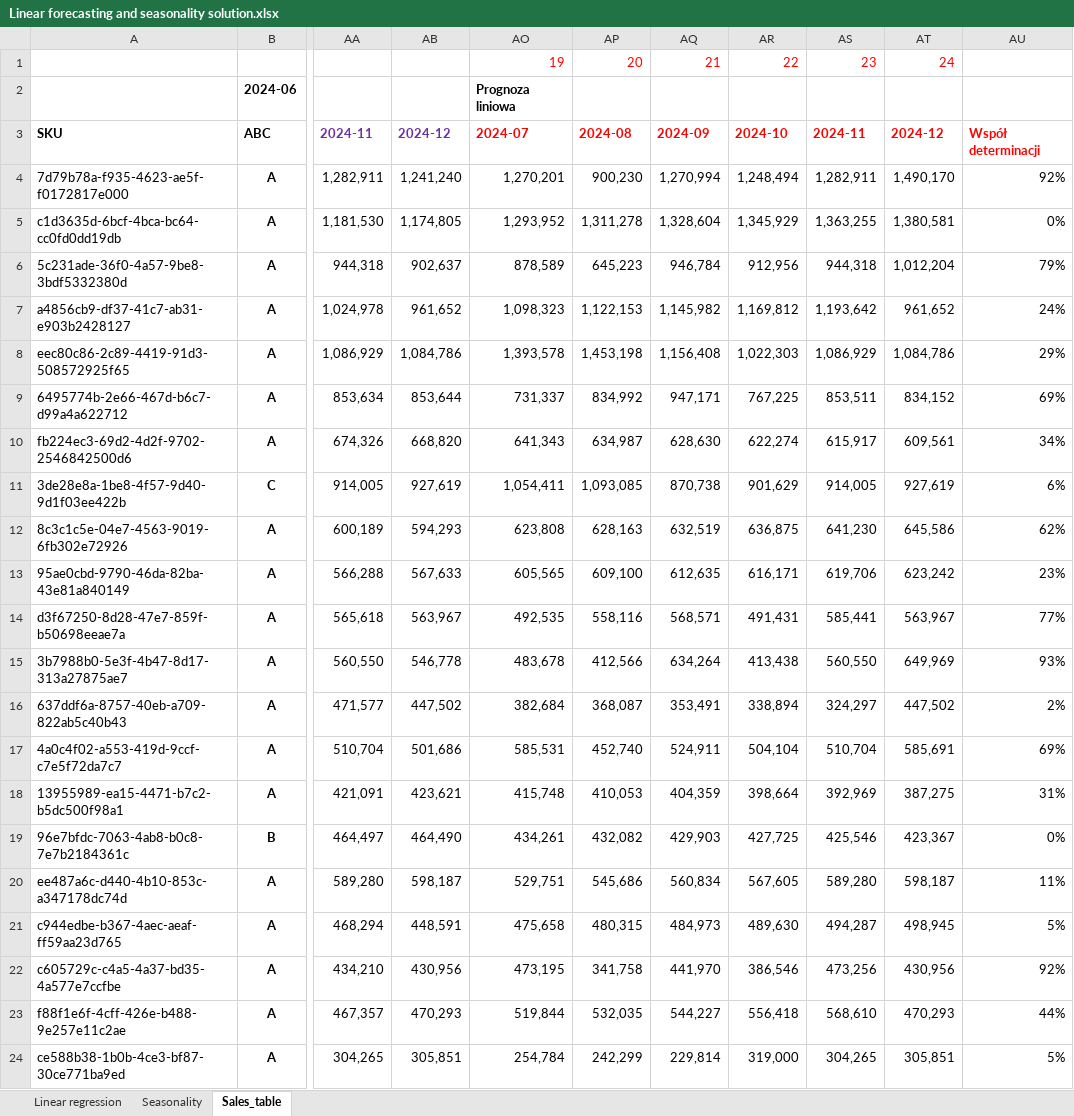
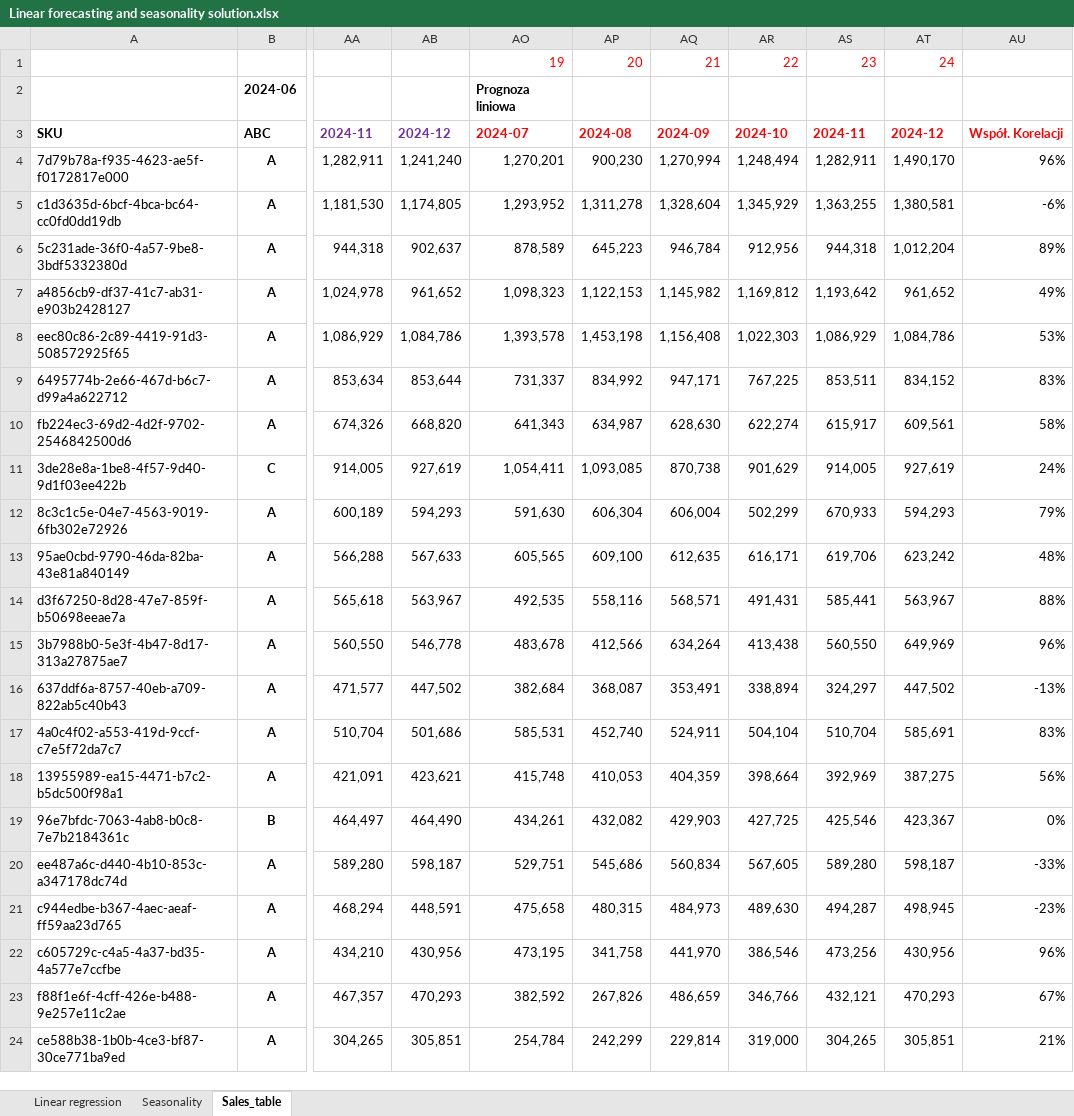
Before and after one commit to zbigniew-galar/main, an Excel workbook: src/data/Linear forecasting and seasonality solution.xlsx, sheet Sales_table, drawn as a sheet; only a part is shown, gaps mark what is left out; values as stored, in another font and other column widths than the file's, no borders; conditional formats not drawn; the diff covers the shown part only; the diff names each change by its address in the sheet, - before the commit and + after, or states it on an @@ line.

Commit message:
Add files via upload

```diff
--- a/src/data/Linear forecasting and seasonality solution.xlsx (sheet Sales_table)
+++ b/src/data/Linear forecasting and seasonality solution.xlsx (sheet Sales_table)
-AU3: Współ determinacji
+AU3: Współ. Korelacji
-AU4: 92%
+AU4: 96%
-AU5: 0%
+AU5: -6%
-AU6: 79%
+AU6: 89%
-AU7: 24%
+AU7: 49%
-AU8: 29%
+AU8: 53%
-AU9: 69%
+AU9: 83%
-AU10: 34%
+AU10: 58%
-AU11: 6%
+AU11: 24%
-AO12: 623,808
+AO12: 591,630
-AP12: 628,163
+AP12: 606,304
-AQ12: 632,519
+AQ12: 606,004
-AR12: 636,875
+AR12: 502,299
-AS12: 641,230
+AS12: 670,933
-AT12: 645,586
+AT12: 594,293
-AU12: 62%
+AU12: 79%
-AU13: 23%
+AU13: 48%
-AU14: 77%
+AU14: 88%
-AU15: 93%
+AU15: 96%
-AU16: 2%
+AU16: -13%
-AU17: 69%
+AU17: 83%
-AU18: 31%
+AU18: 56%
-AU20: 11%
+AU20: -33%
-AU21: 5%
+AU21: -23%
-AU22: 92%
+AU22: 96%
-AO23: 519,844
+AO23: 382,592
-AP23: 532,035
+AP23: 267,826
-AQ23: 544,227
+AQ23: 486,659
-AR23: 556,418
+AR23: 346,766
-AS23: 568,610
+AS23: 432,121
-AU23: 44%
+AU23: 67%
-AU24: 5%
+AU24: 21%
```
Also changed, not shown: 812 edited cells elsewhere in this sheet, formulas that keep their value.
